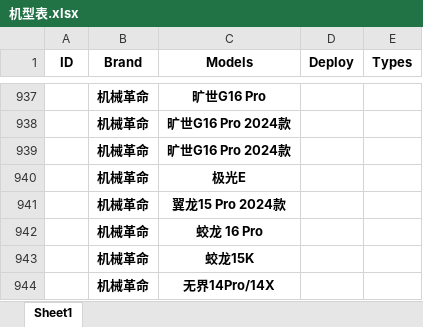
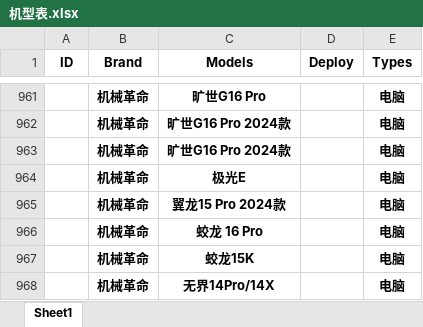
Before and after one commit to YonglinChann/myWork, an Excel workbook: Python/Equipments/机型表.xlsx, sheet Sheet1, drawn as a sheet; only a part is shown, gaps mark what is left out; values as stored, in another font and other column widths than the file's, no borders; addresses are those after the commit; the diff covers the shown part only; the diff names each change by its address in the sheet, - before the commit and + after, or states it on an @@ line.

```diff
--- a/Python/Equipments/机型表.xlsx (sheet Sheet1)
+++ b/Python/Equipments/机型表.xlsx (sheet Sheet1)
-E961:E968 (Types): (empty)
+E961:E968 (Types): 电脑
```
Also changed, not shown: 24 added rows and 31 edited cells elsewhere in this sheet.
